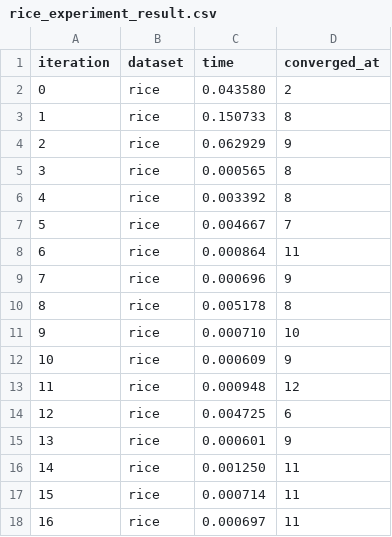
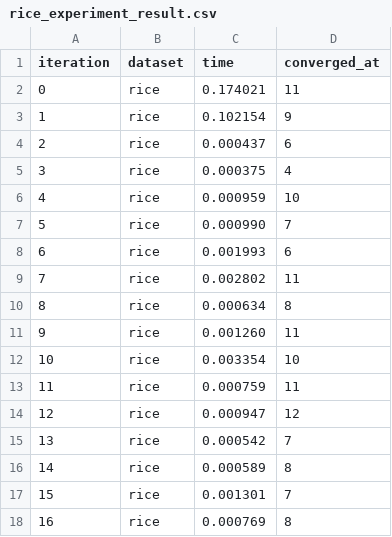
Before and after one commit to itepifanio/openmp-pthreads-cuda-study, a CSV file: pthread/kmeans-openmp/experiments/rice_experiment_result.csv, drawn as a sheet; only a part is shown; the diff covers the shown part only.

Commit message:
Update openmp experiments

```diff
--- a/pthread/kmeans-openmp/experiments/rice_experiment_result.csv
+++ b/pthread/kmeans-openmp/experiments/rice_experiment_result.csv
@@ -1,18 +1,18 @@
 iteration,dataset,time,converged_at
-0,rice,0.043580,2
-1,rice,0.150733,8
-2,rice,0.062929,9
-3,rice,0.000565,8
-4,rice,0.003392,8
-5,rice,0.004667,7
-6,rice,0.000864,11
-7,rice,0.000696,9
-8,rice,0.005178,8
-9,rice,0.000710,10
-10,rice,0.000609,9
-11,rice,0.000948,12
-12,rice,0.004725,6
-13,rice,0.000601,9
-14,rice,0.001250,11
-15,rice,0.000714,11
-16,rice,0.000697,11
+0,rice,0.174021,11
+1,rice,0.102154,9
+2,rice,0.000437,6
+3,rice,0.000375,4
+4,rice,0.000959,10
+5,rice,0.000990,7
+6,rice,0.001993,6
+7,rice,0.002802,11
+8,rice,0.000634,8
+9,rice,0.001260,11
+10,rice,0.003354,10
+11,rice,0.000759,11
+12,rice,0.000947,12
+13,rice,0.000542,7
+14,rice,0.000589,8
+15,rice,0.001301,7
+16,rice,0.000769,8
```
Also changed, not shown: 25 edited cells elsewhere in this file, pthread/kmeans-openmp/experiments/htru2_experiment_result.csv, pthread/kmeans-openmp/experiments/iris_experiment_result.csv, 1 other file.
